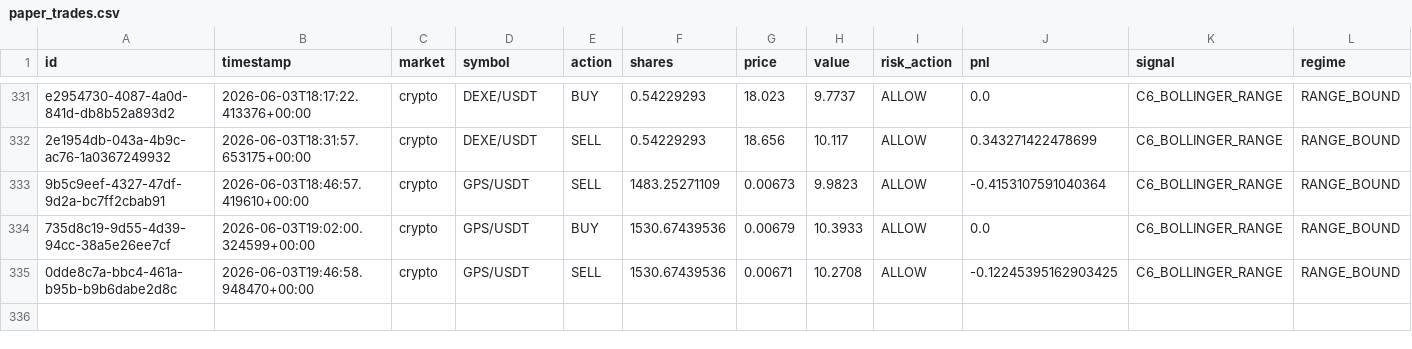
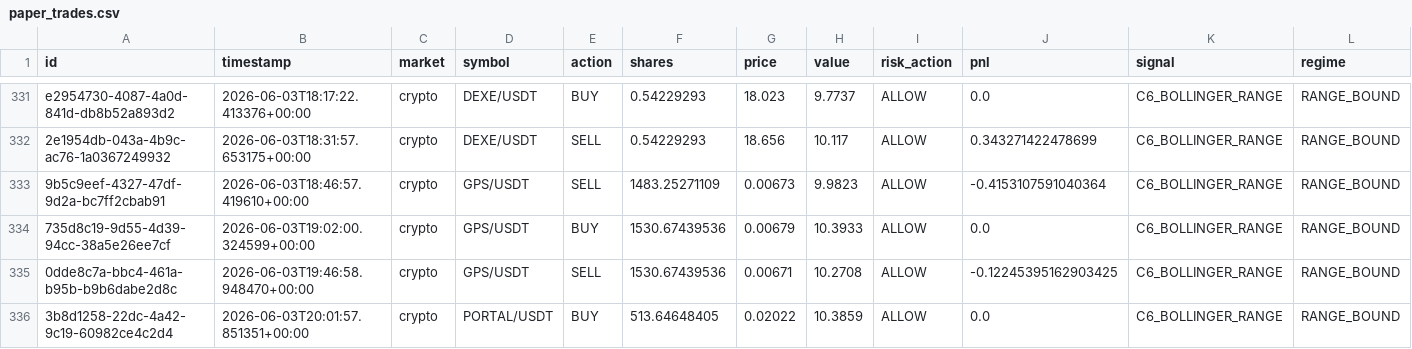
Before and after one commit to Puneethmp/AAATS, a CSV file: runtime/paper_trades.csv, drawn as a sheet; only a part is shown, gaps mark what is left out; rows hold the shown columns only; the diff names each change by its address in the sheet, - before the commit and + after, or states it on an @@ line.

Commit message:
auto: 2026-06-03T20:15:10Z trades + logs

```diff
--- a/runtime/paper_trades.csv
+++ b/runtime/paper_trades.csv
+row 336: 3b8d1258-22dc-4a42-9c19-60982ce4c2d4 | 2026-06-03T20:01:57.851351+00:00 | crypto | PORTAL/USDT | BUY | 513.64648405 | 0.02022 | 10.3859 | ALLOW | 0.0 | C6_BOLLINGER_RANGE | RANGE_BOUND
```
Also changed, not shown: 9 other files.
